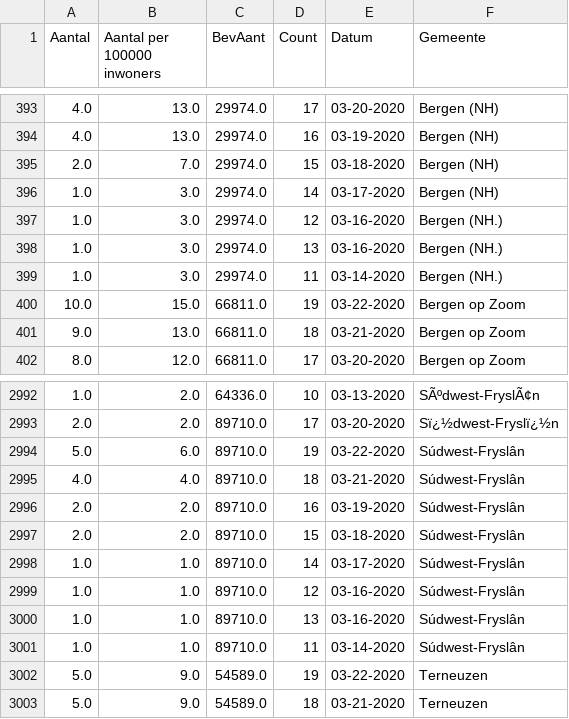
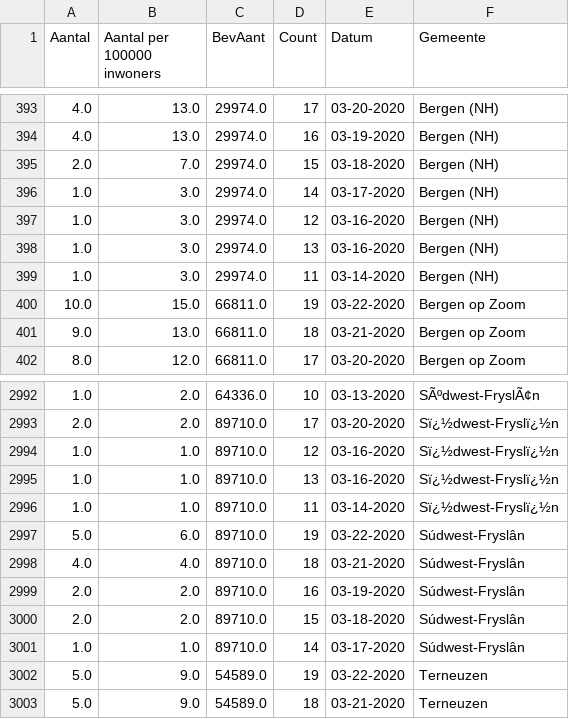
Before and after one commit to jvanelteren/covid19, a CSV file: deaths_municipalities_NL.csv, drawn as a sheet; only a part is shown, gaps mark what is left out.

```diff
--- a/deaths_municipalities_NL.csv
+++ b/deaths_municipalities_NL.csv
@@ -396,5 +396,5 @@ Aantal,Aantal per 100000 inwoners,BevAant,Count,Datum,Gemeente
 1.0,3.0,29974.0,14,03-17-2020,Bergen (NH)
-1.0,3.0,29974.0,12,03-16-2020,Bergen (NH.)
-1.0,3.0,29974.0,13,03-16-2020,Bergen (NH.)
-1.0,3.0,29974.0,11,03-14-2020,Bergen (NH.)
+1.0,3.0,29974.0,12,03-16-2020,Bergen (NH)
+1.0,3.0,29974.0,13,03-16-2020,Bergen (NH)
+1.0,3.0,29974.0,11,03-14-2020,Bergen (NH)
 10.0,15.0,66811.0,19,03-22-2020,Bergen op Zoom
@@ -2993,2 +2993,5 @@ Aantal,Aantal per 100000 inwoners,BevAant,Count,Datum,Gemeente
 2.0,2.0,89710.0,17,03-20-2020,Sï¿½dwest-Fryslï¿½n
+1.0,1.0,89710.0,12,03-16-2020,Sï¿½dwest-Fryslï¿½n
+1.0,1.0,89710.0,13,03-16-2020,Sï¿½dwest-Fryslï¿½n
+1.0,1.0,89710.0,11,03-14-2020,Sï¿½dwest-Fryslï¿½n
 5.0,6.0,89710.0,19,03-22-2020,Súdwest-Fryslân
@@ -2998,5 +3001,2 @@ Aantal,Aantal per 100000 inwoners,BevAant,Count,Datum,Gemeente
 1.0,1.0,89710.0,14,03-17-2020,Súdwest-Fryslân
-1.0,1.0,89710.0,12,03-16-2020,Súdwest-Fryslân
-1.0,1.0,89710.0,13,03-16-2020,Súdwest-Fryslân
-1.0,1.0,89710.0,11,03-14-2020,Súdwest-Fryslân
 5.0,9.0,54589.0,19,03-22-2020,Terneuzen
```
Also changed, not shown: RIVM_data/03-14-2020 16-25.csv, RIVM_data/03-16-2020 01-47.csv, 3 other files.
